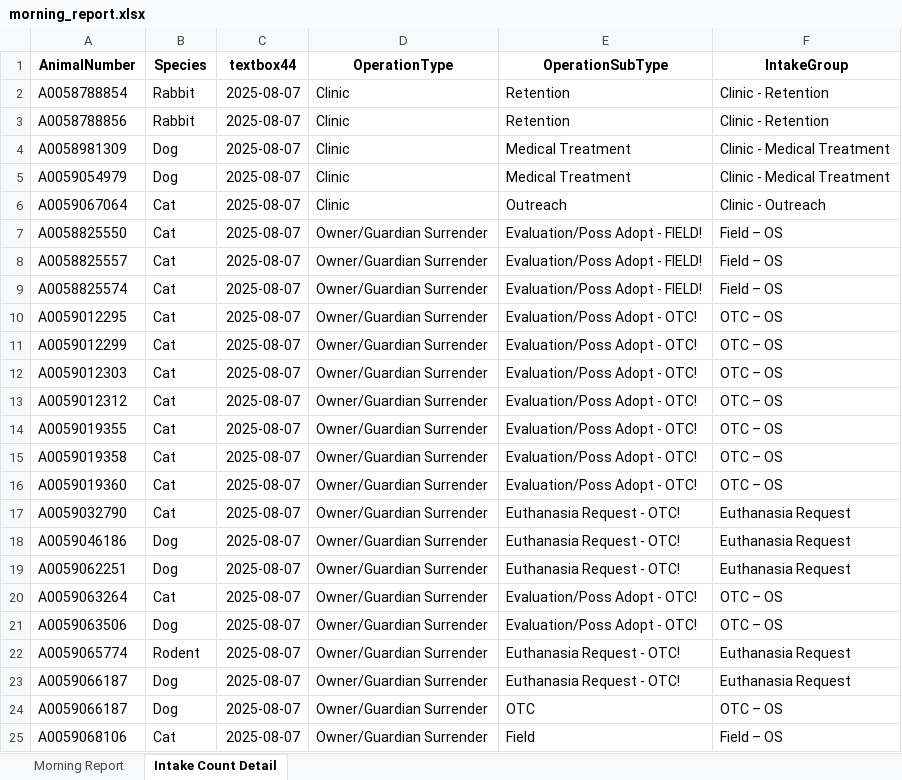
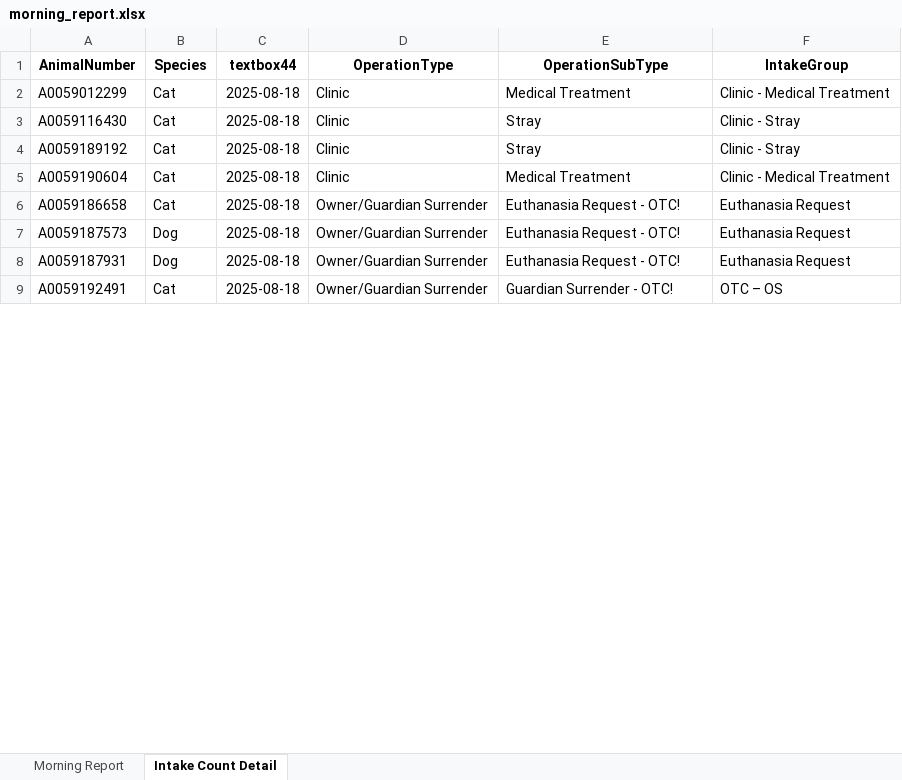
Before and after one commit to zsprowls/SPCAAutomation, an Excel workbook: MorningEmail/morning_report.xlsx, sheet Intake Count Detail, drawn as a sheet; only a part is shown; values as stored, in another font and other column widths than the file's, no borders; removed rows and columns are numbered as before the commit, all else as after; the diff covers the shown part only; the diff names each change by its address in the sheet, - before the commit and + after, or states it on an @@ line.

Commit message:
Updated data files 8/16/25

```diff
--- a/MorningEmail/morning_report.xlsx (sheet Intake Count Detail)
+++ b/MorningEmail/morning_report.xlsx (sheet Intake Count Detail)
-row 2: A0058788854 | Rabbit | 2025-08-07 | Clinic | Retention | Clinic - Retention
-row 3: A0058788856 | Rabbit | 2025-08-07 | Clinic | Retention | Clinic - Retention
-row 4: A0058981309 | Dog | 2025-08-07 | Clinic | Medical Treatment | Clinic - Medical Treatment
-row 5: A0059054979 | Dog | 2025-08-07 | Clinic | Medical Treatment | Clinic - Medical Treatment
-row 6: A0059067064 | Cat | 2025-08-07 | Clinic | Outreach | Clinic - Outreach
-row 7: A0058825550 | Cat | 2025-08-07 | Owner/Guardian Surrender | Evaluation/Poss Adopt - FIELD! | Field – OS
-row 8: A0058825557 | Cat | 2025-08-07 | Owner/Guardian Surrender | Evaluation/Poss Adopt - FIELD! | Field – OS
-row 9: A0058825574 | Cat | 2025-08-07 | Owner/Guardian Surrender | Evaluation/Poss Adopt - FIELD! | Field – OS
-row 10: A0059012295 | Cat | 2025-08-07 | Owner/Guardian Surrender | Evaluation/Poss Adopt - OTC! | OTC – OS
-C2 (textbox44): 2025-08-07
+C2 (textbox44): 2025-08-18
-D2 (OperationType): Owner/Guardian Surrender
+D2 (OperationType): Clinic
-E2 (OperationSubType): Evaluation/Poss Adopt - OTC!
+E2 (OperationSubType): Medical Treatment
-F2 (IntakeGroup): OTC – OS
+F2 (IntakeGroup): Clinic - Medical Treatment
-row 12: A0059012303 | Cat | 2025-08-07 | Owner/Guardian Surrender | Evaluation/Poss Adopt - OTC! | OTC – OS
-row 13: A0059012312 | Cat | 2025-08-07 | Owner/Guardian Surrender | Evaluation/Poss Adopt - OTC! | OTC – OS
-row 14: A0059019355 | Cat | 2025-08-07 | Owner/Guardian Surrender | Evaluation/Poss Adopt - OTC! | OTC – OS
-row 15: A0059019358 | Cat | 2025-08-07 | Owner/Guardian Surrender | Evaluation/Poss Adopt - OTC! | OTC – OS
-row 16: A0059019360 | Cat | 2025-08-07 | Owner/Guardian Surrender | Evaluation/Poss Adopt - OTC! | OTC – OS
+row 3: A0059116430 | Cat | 2025-08-18 | Clinic | Stray | Clinic - Stray
+row 4: A0059189192 | Cat | 2025-08-18 | Clinic | Stray | Clinic - Stray
+row 5: A0059190604 | Cat | 2025-08-18 | Clinic | Medical Treatment | Clinic - Medical Treatment
-A6 (AnimalNumber): A0059032790
+A6 (AnimalNumber): A0059186658
-C6:C9 (textbox44): 2025-08-07
+C6:C9 (textbox44): 2025-08-18
-A7 (AnimalNumber): A0059046186
+A7 (AnimalNumber): A0059187573
-A8 (AnimalNumber): A0059062251
+A8 (AnimalNumber): A0059187931
-A9 (AnimalNumber): A0059063264
+A9 (AnimalNumber): A0059192491
-E9 (OperationSubType): Evaluation/Poss Adopt - OTC!
+E9 (OperationSubType): Guardian Surrender - OTC!
-row 21: A0059063506 | Dog | 2025-08-07 | Owner/Guardian Surrender | Evaluation/Poss Adopt - OTC! | OTC – OS
-row 22: A0059065774 | Rodent | 2025-08-07 | Owner/Guardian Surrender | Euthanasia Request - OTC! | Euthanasia Request
-row 23: A0059066187 | Dog | 2025-08-07 | Owner/Guardian Surrender | Euthanasia Request - OTC! | Euthanasia Request
-row 24: A0059066187 | Dog | 2025-08-07 | Owner/Guardian Surrender | OTC | OTC – OS
-row 25: A0059068106 | Cat | 2025-08-07 | Owner/Guardian Surrender | Field | Field – OS
```
Also changed, not shown: 3 added rows, 14 removed rows and 11 edited cells elsewhere in this sheet, sheet Morning Report, 7 other files.
